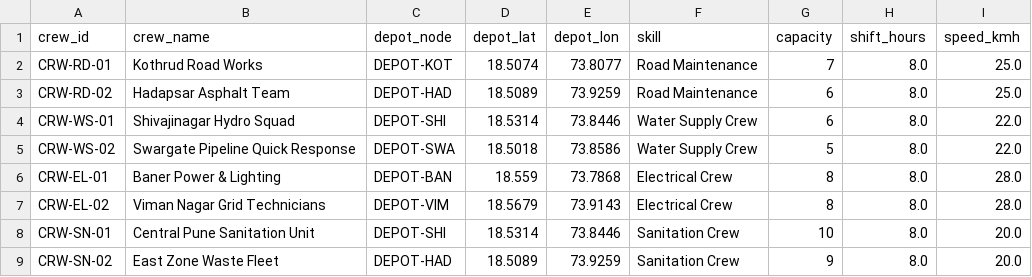
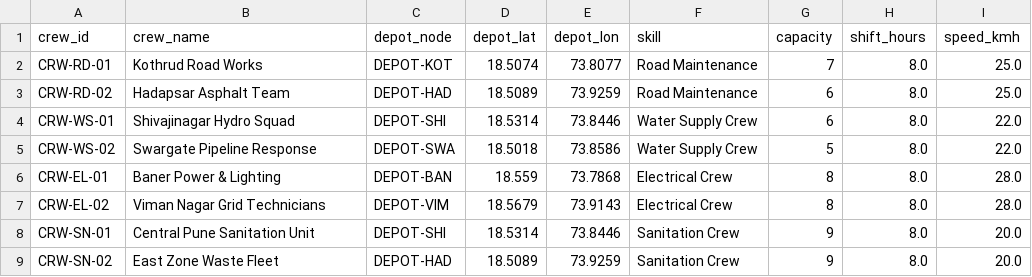
Before and after one commit to mihirabhalerao/GrievanceRoute, a CSV file: data/raw/crews.csv, drawn as a sheet.

```diff
--- a/data/raw/crews.csv
+++ b/data/raw/crews.csv
@@ -4,6 +4,6 @@ CRW-RD-02,Hadapsar Asphalt Team,DEPOT-HAD,18.5089,73.9259,Road Maintenance,6,8.0
 CRW-WS-01,Shivajinagar Hydro Squad,DEPOT-SHI,18.5314,73.8446,Water Supply Crew,6,8.0,22.0
-CRW-WS-02,Swargate Pipeline Quick Response,DEPOT-SWA,18.5018,73.8586,Water Supply Crew,5,8.0,22.0
+CRW-WS-02,Swargate Pipeline Response,DEPOT-SWA,18.5018,73.8586,Water Supply Crew,5,8.0,22.0
 CRW-EL-01,Baner Power & Lighting,DEPOT-BAN,18.559,73.7868,Electrical Crew,8,8.0,28.0
 CRW-EL-02,Viman Nagar Grid Technicians,DEPOT-VIM,18.5679,73.9143,Electrical Crew,8,8.0,28.0
-CRW-SN-01,Central Pune Sanitation Unit,DEPOT-SHI,18.5314,73.8446,Sanitation Crew,10,8.0,20.0
+CRW-SN-01,Central Pune Sanitation Unit,DEPOT-SHI,18.5314,73.8446,Sanitation Crew,9,8.0,20.0
 CRW-SN-02,East Zone Waste Fleet,DEPOT-HAD,18.5089,73.9259,Sanitation Crew,9,8.0,20.0
```
Also changed, not shown: artifacts/metrics/association_rules.csv, artifacts/metrics/experiment_summary.csv, 34 other files.
